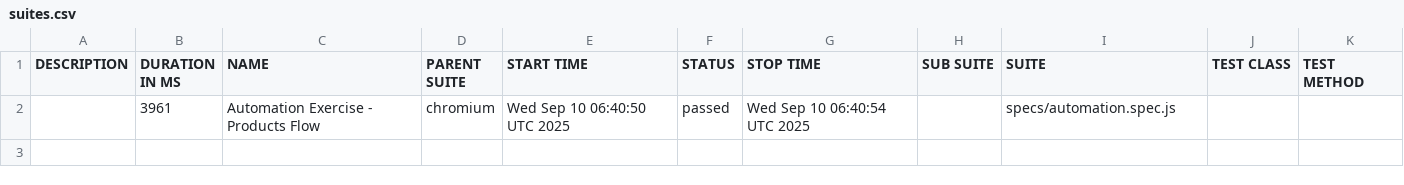
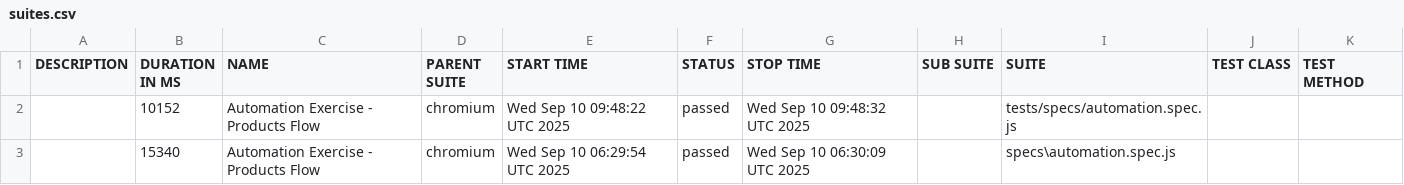
Before and after one commit to Akanksha0503/Playwright, a CSV file: data/suites.csv, drawn as a sheet.

```diff
--- a/data/suites.csv
+++ b/data/suites.csv
@@ -1,2 +1,3 @@
 "DESCRIPTION","DURATION IN MS","NAME","PARENT SUITE","START TIME","STATUS","STOP TIME","SUB SUITE","SUITE","TEST CLASS","TEST METHOD"
-"","3961","Automation Exercise - Products Flow","chromium","Wed Sep 10 06:40:50 UTC 2025","passed","Wed Sep 10 06:40:54 UTC 2025","","specs/automation.spec.js","",""
+"","10152","Automation Exercise - Products Flow","chromium","Wed Sep 10 09:48:22 UTC 2025","passed","Wed Sep 10 09:48:32 UTC 2025","","tests/specs/automation.spec.js","",""
+"","15340","Automation Exercise - Products Flow","chromium","Wed Sep 10 06:29:54 UTC 2025","passed","Wed Sep 10 06:30:09 UTC 2025","","specs\automation.spec.js","",""
```
Also changed, not shown: 29 other files.
